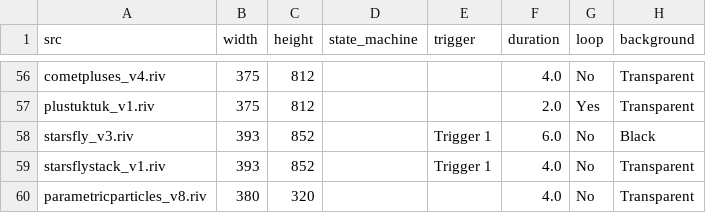
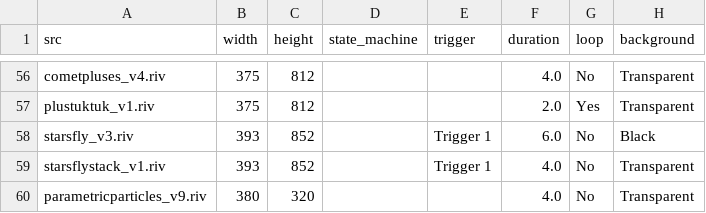
Before and after one commit to KurganskiYu/Rive, a CSV file: videos.csv, drawn as a sheet; only a part is shown, gaps mark what is left out; the diff names each change by its address in the sheet, - before the commit and + after, or states it on an @@ line.

```diff
--- a/videos.csv
+++ b/videos.csv
-A60 (src): parametricparticles_v8.riv
+A60 (src): parametricparticles_v9.riv
```
Also changed, not shown: 6 other files.
